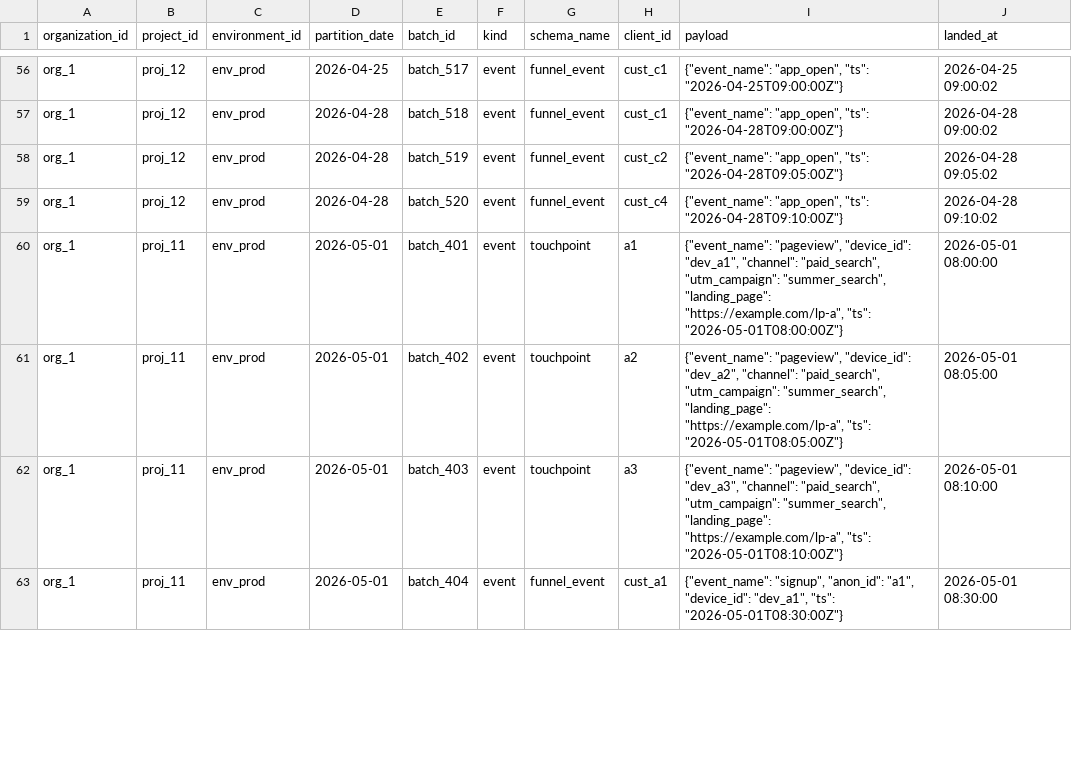
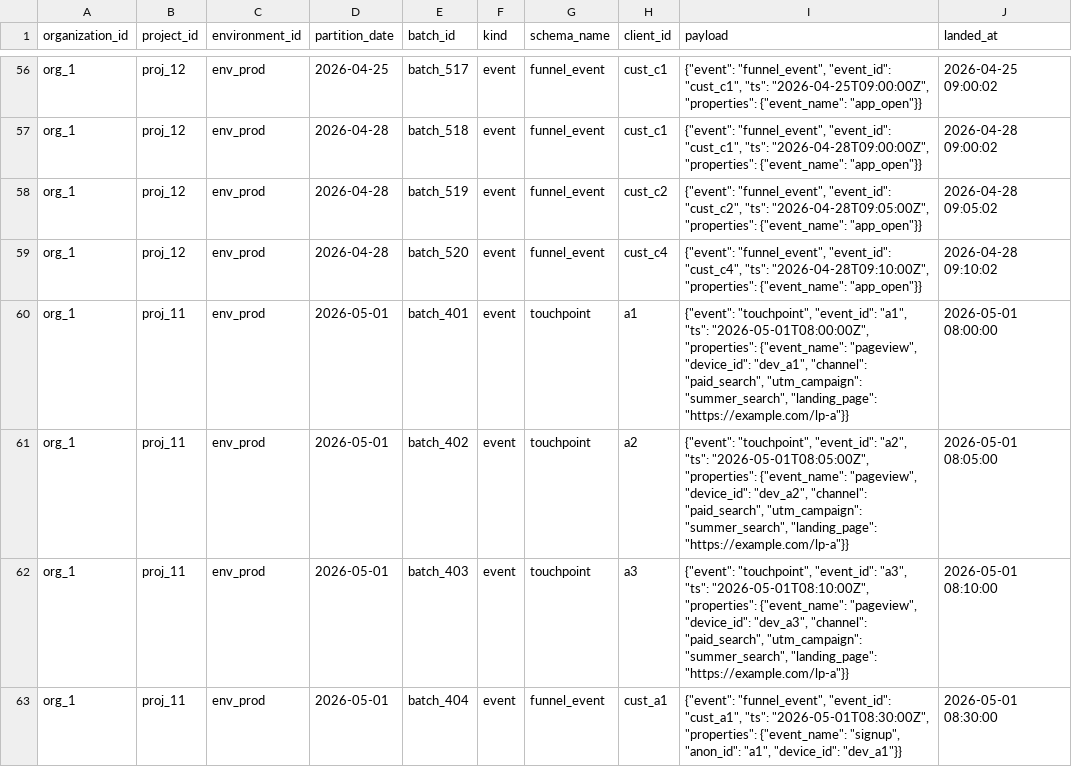
Before and after one commit to yarivluts/smart-marketing, a CSV file: packages/dbt-transform/dbt/seeds/raw_records.csv, drawn as a sheet; only a part is shown, gaps mark what is left out; the diff covers the shown part only; the diff names each change by its address in the sheet, - before the commit and + after, or states it on an @@ line.

```diff
--- a/packages/dbt-transform/dbt/seeds/raw_records.csv
+++ b/packages/dbt-transform/dbt/seeds/raw_records.csv
-I56 (payload): {"event_name": "app_open", "ts": "2026-04-25T09:00:00Z"}
+I56 (payload): {"event": "funnel_event", "event_id": "cust_c1", "ts": "2026-04-25T09:00:00Z", "properties": {"event_name": "app_open"}}
-I57 (payload): {"event_name": "app_open", "ts": "2026-04-28T09:00:00Z"}
+I57 (payload): {"event": "funnel_event", "event_id": "cust_c1", "ts": "2026-04-28T09:00:00Z", "properties": {"event_name": "app_open"}}
-I58 (payload): {"event_name": "app_open", "ts": "2026-04-28T09:05:00Z"}
+I58 (payload): {"event": "funnel_event", "event_id": "cust_c2", "ts": "2026-04-28T09:05:00Z", "properties": {"event_name": "app_open"}}
-I59 (payload): {"event_name": "app_open", "ts": "2026-04-28T09:10:00Z"}
+I59 (payload): {"event": "funnel_event", "event_id": "cust_c4", "ts": "2026-04-28T09:10:00Z", "properties": {"event_name": "app_open"}}
-I60 (payload): {"event_name": "pageview", "device_id": "dev_a1", "channel": "paid_search", "utm_campaign": "summer_search", "landing_page": "https://example.com/lp-a", "ts": "2026-05-01T08:00:00Z"}
+I60 (payload): {"event": "touchpoint", "event_id": "a1", "ts": "2026-05-01T08:00:00Z", "properties": {"event_name": "pageview", "device_id": "dev_a1", "channel": "paid_search", "utm_campaign": "summer_search", "landing_page": "https://example.com/lp-a"}}
-I61 (payload): {"event_name": "pageview", "device_id": "dev_a2", "channel": "paid_search", "utm_campaign": "summer_search", "landing_page": "https://example.com/lp-a", "ts": "2026-05-01T08:05:00Z"}
+I61 (payload): {"event": "touchpoint", "event_id": "a2", "ts": "2026-05-01T08:05:00Z", "properties": {"event_name": "pageview", "device_id": "dev_a2", "channel": "paid_search", "utm_campaign": "summer_search", "landing_page": "https://example.com/lp-a"}}
-I62 (payload): {"event_name": "pageview", "device_id": "dev_a3", "channel": "paid_search", "utm_campaign": "summer_search", "landing_page": "https://example.com/lp-a", "ts": "2026-05-01T08:10:00Z"}
+I62 (payload): {"event": "touchpoint", "event_id": "a3", "ts": "2026-05-01T08:10:00Z", "properties": {"event_name": "pageview", "device_id": "dev_a3", "channel": "paid_search", "utm_campaign": "summer_search", "landing_page": "https://example.com/lp-a"}}
-I63 (payload): {"event_name": "signup", "anon_id": "a1", "device_id": "dev_a1", "ts": "2026-05-01T08:30:00Z"}
+I63 (payload): {"event": "funnel_event", "event_id": "cust_a1", "ts": "2026-05-01T08:30:00Z", "properties": {"event_name": "signup", "anon_id": "a1", "device_id": "dev_a1"}}
```
Also changed, not shown: 62 edited cells elsewhere in this file, 8 other files.
